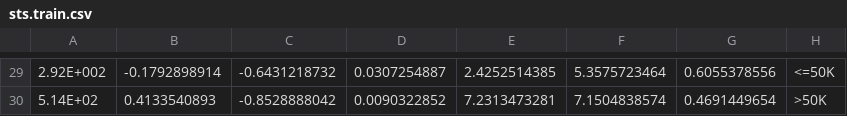
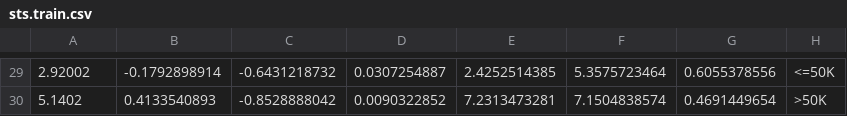
Before and after one commit to devareddy/census, a CSV file: estimator/data/sts.train.csv, drawn as a sheet; only a part is shown, gaps mark what is left out; the diff covers the shown part only.

```diff
--- a/estimator/data/sts.train.csv
+++ b/estimator/data/sts.train.csv
@@ -29,2 +29,2 @@
-2.92E+002, -0.1792898914, -0.6431218732, 0.0307254887,2.4252514385, 5.3575723464, 0.6055378556, <=50K
-5.14E+02, 0.4133540893, -0.8528888042, 0.0090322852, 7.2313473281, 7.1504838574, 0.4691449654, >50K
+2.92002, -0.1792898914, -0.6431218732, 0.0307254887,2.4252514385, 5.3575723464, 0.6055378556, <=50K
+5.1402, 0.4133540893, -0.8528888042, 0.0090322852, 7.2313473281, 7.1504838574, 0.4691449654, >50K
```
Also changed, not shown: 28 edited cells elsewhere in this file.
